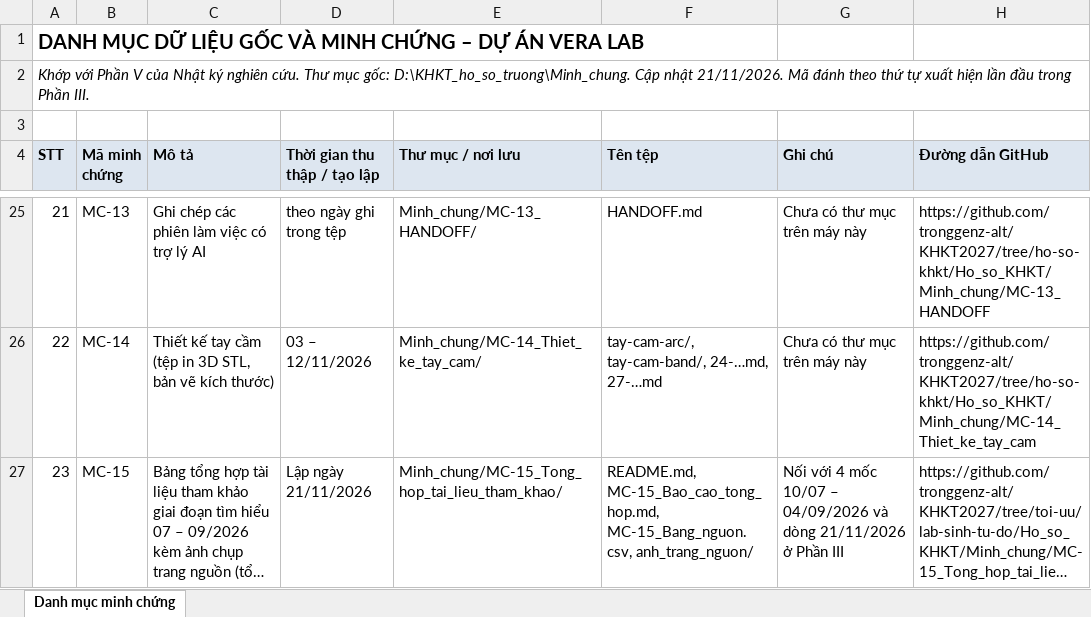
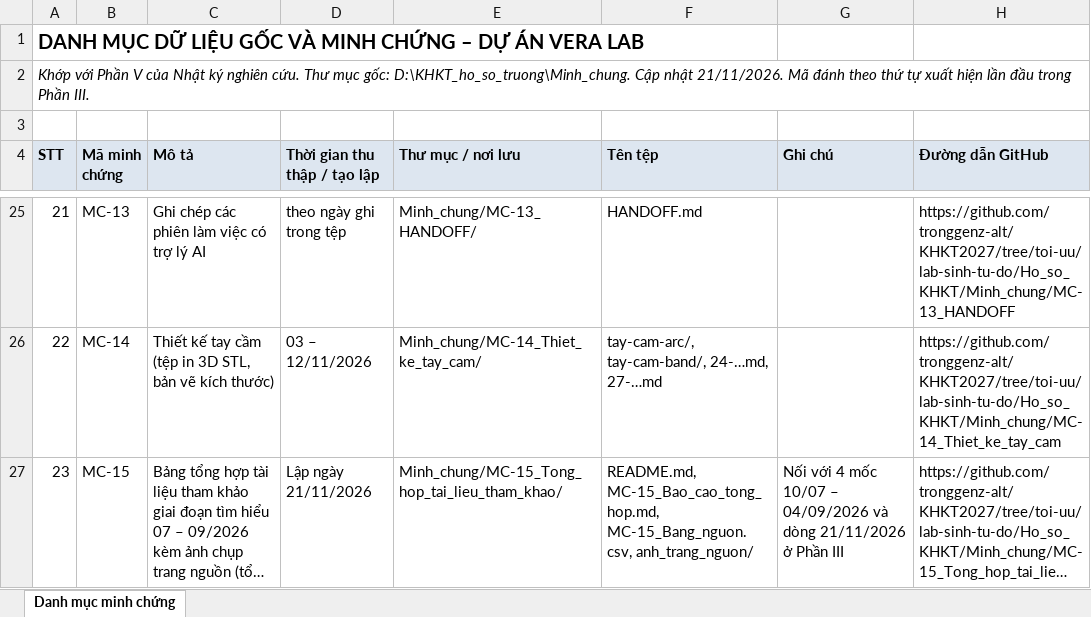
Before and after one commit to tronggenz-alt/KHKT2027, an Excel workbook: Ho_so_KHKT/Danh_muc_minh_chung.xlsx, sheet Danh mục minh chứng, drawn as a sheet; only a part is shown, gaps mark what is left out; long unchanged cells end in …; values as stored, in another font and other column widths than the file's, no borders; the diff covers the shown part only; the diff names each change by its address in the sheet, - before the commit and + after, or states it on an @@ line.

```diff
--- a/Ho_so_KHKT/Danh_muc_minh_chung.xlsx (sheet Danh mục minh chứng)
+++ b/Ho_so_KHKT/Danh_muc_minh_chung.xlsx (sheet Danh mục minh chứng)
-G25:G26 (Ghi chú): Chưa có thư mục trên máy này
+G25:G26 (Ghi chú): (empty)
-H25 (Đường dẫn GitHub): https://github.com/tronggenz-alt/KHKT2027/tree/ho-so-khkt/Ho_so_KHKT/Minh_chung/MC-13_HANDOFF
+H25 (Đường dẫn GitHub): https://github.com/tronggenz-alt/KHKT2027/tree/toi-uu/lab-sinh-tu-do/Ho_so_KHKT/Minh_chung/MC-13_HANDOFF
-H26 (Đường dẫn GitHub): https://github.com/tronggenz-alt/KHKT2027/tree/ho-so-khkt/Ho_so_KHKT/Minh_chung/MC-14_Thiet_ke_tay_cam
+H26 (Đường dẫn GitHub): https://github.com/tronggenz-alt/KHKT2027/tree/toi-uu/lab-sinh-tu-do/Ho_so_KHKT/Minh_chung/MC-14_Thiet_ke_tay_cam
```
Also changed, not shown: 39 edited cells elsewhere in this sheet, 47 other files.
